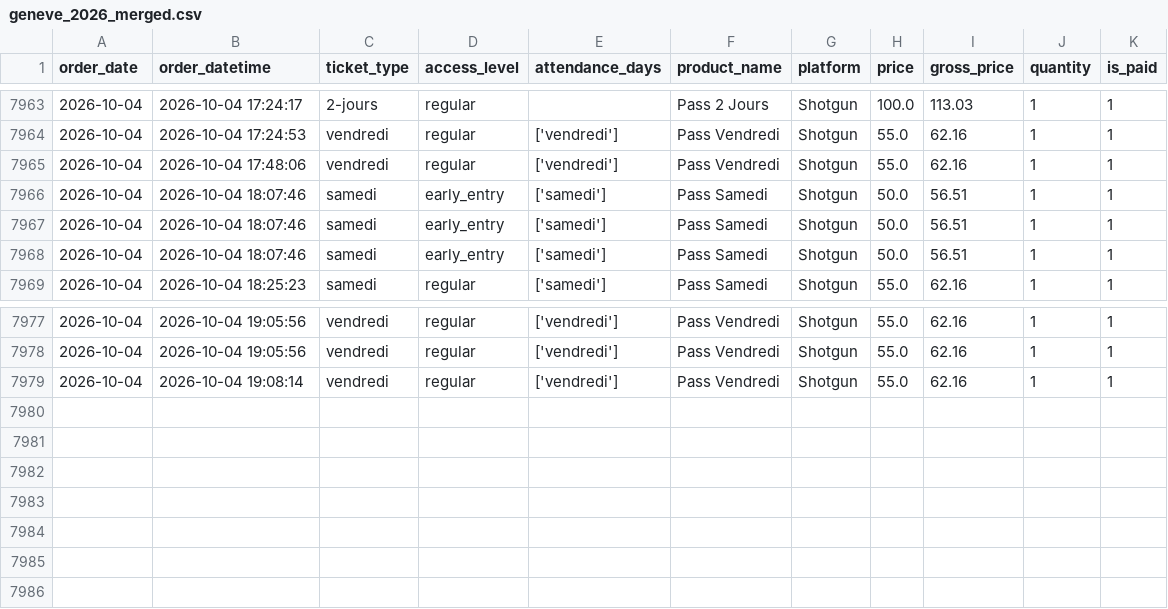
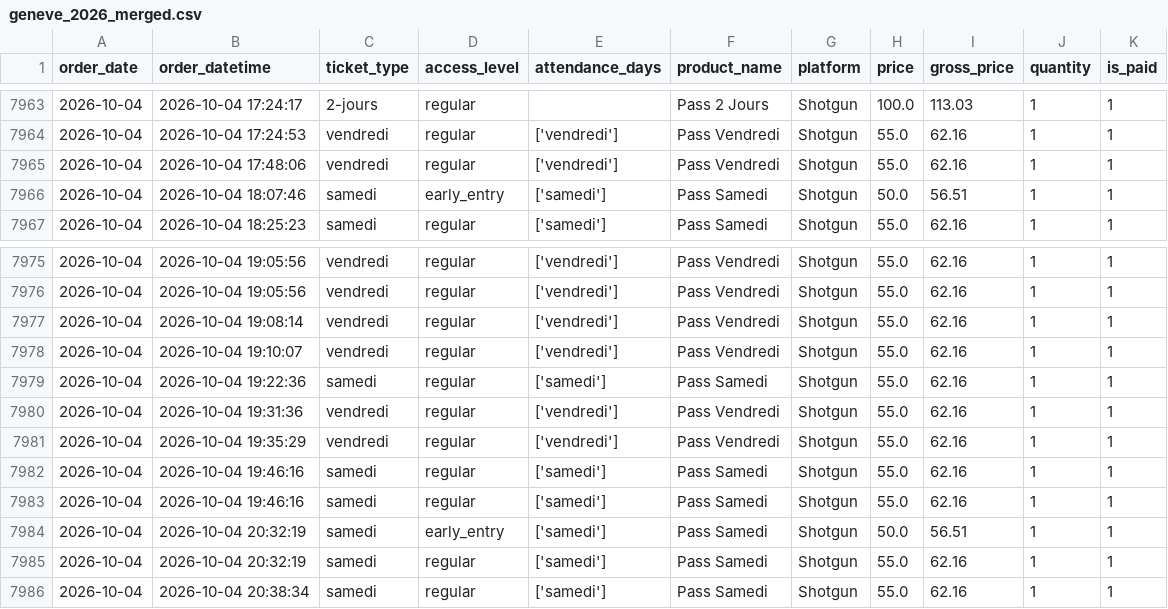
Before and after one commit to studio-ai2k/ticketing_api, a CSV file: data/geneve_2026_merged.csv, drawn as a sheet; only a part is shown, gaps mark what is left out.

```diff
--- a/data/geneve_2026_merged.csv
+++ b/data/geneve_2026_merged.csv
@@ -7966,4 +7966,2 @@ order_date,order_datetime,ticket_type,access_level,attendance_days,product_name,
 2026-10-04,2026-10-04 18:07:46,samedi,early_entry,['samedi'],Pass Samedi,Shotgun,50.0,56.51,1,1
-2026-10-04,2026-10-04 18:07:46,samedi,early_entry,['samedi'],Pass Samedi,Shotgun,50.0,56.51,1,1
-2026-10-04,2026-10-04 18:07:46,samedi,early_entry,['samedi'],Pass Samedi,Shotgun,50.0,56.51,1,1
 2026-10-04,2026-10-04 18:25:23,samedi,regular,['samedi'],Pass Samedi,Shotgun,55.0,62.16,1,1
@@ -7979 +7977,10 @@ order_date,order_datetime,ticket_type,access_level,attendance_days,product_name,
 2026-10-04,2026-10-04 19:08:14,vendredi,regular,['vendredi'],Pass Vendredi,Shotgun,55.0,62.16,1,1
+2026-10-04,2026-10-04 19:10:07,vendredi,regular,['vendredi'],Pass Vendredi,Shotgun,55.0,62.16,1,1
+2026-10-04,2026-10-04 19:22:36,samedi,regular,['samedi'],Pass Samedi,Shotgun,55.0,62.16,1,1
+2026-10-04,2026-10-04 19:31:36,vendredi,regular,['vendredi'],Pass Vendredi,Shotgun,55.0,62.16,1,1
+2026-10-04,2026-10-04 19:35:29,vendredi,regular,['vendredi'],Pass Vendredi,Shotgun,55.0,62.16,1,1
+2026-10-04,2026-10-04 19:46:16,samedi,regular,['samedi'],Pass Samedi,Shotgun,55.0,62.16,1,1
+2026-10-04,2026-10-04 19:46:16,samedi,regular,['samedi'],Pass Samedi,Shotgun,55.0,62.16,1,1
+2026-10-04,2026-10-04 20:32:19,samedi,early_entry,['samedi'],Pass Samedi,Shotgun,50.0,56.51,1,1
+2026-10-04,2026-10-04 20:32:19,samedi,regular,['samedi'],Pass Samedi,Shotgun,55.0,62.16,1,1
+2026-10-04,2026-10-04 20:38:34,samedi,regular,['samedi'],Pass Samedi,Shotgun,55.0,62.16,1,1
```
Also changed, not shown: data/rennes_2026_merged.csv, 9 other files.
